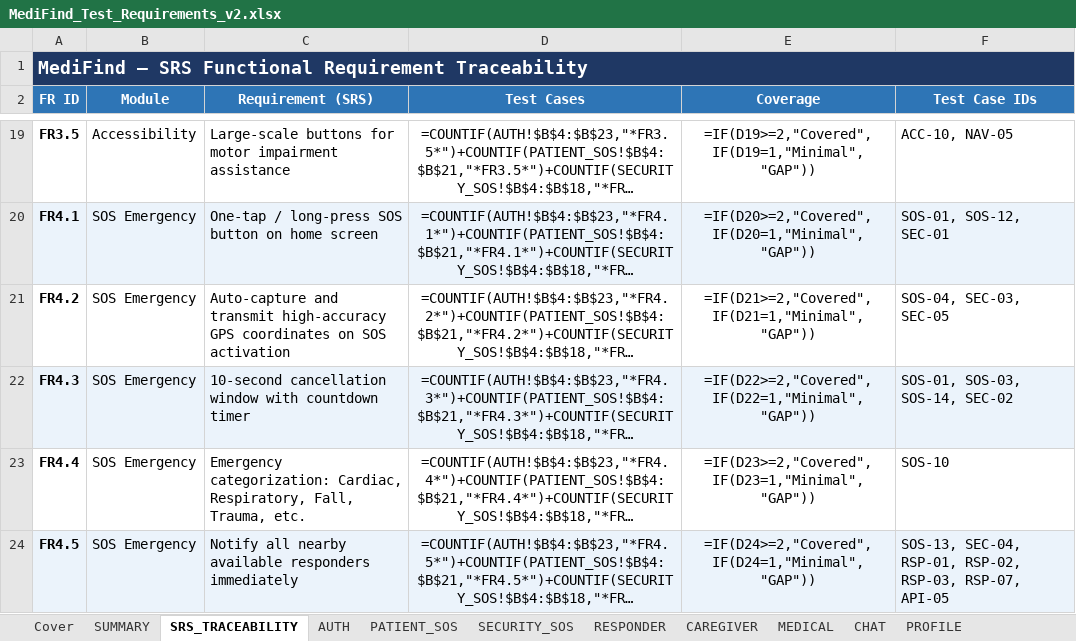
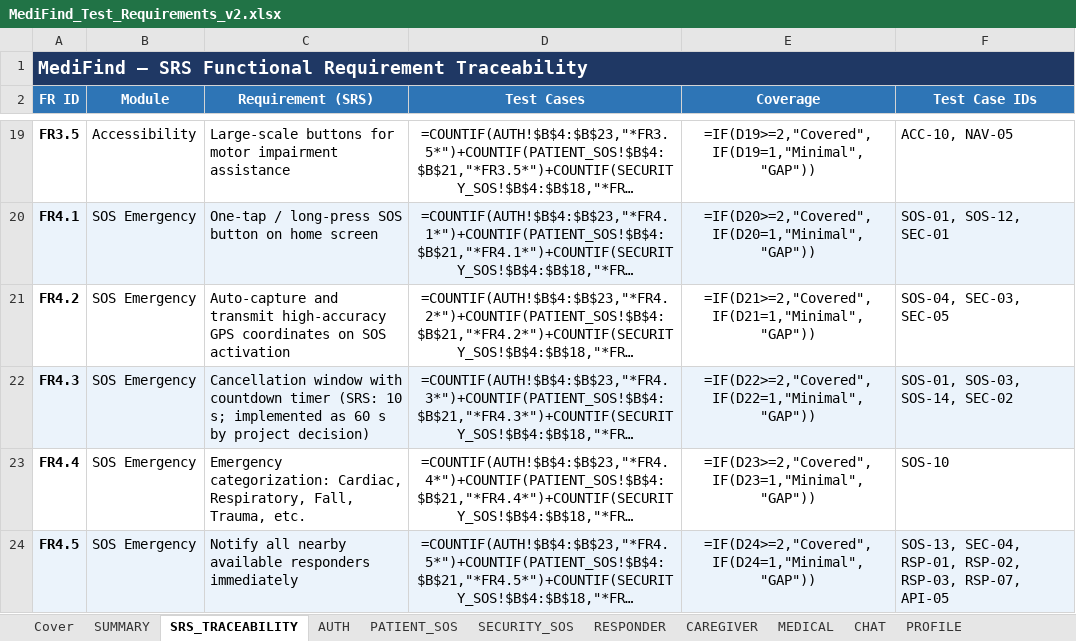
Before and after one commit to shehryar-ahmed44172/MediFind_FYP_Project, an Excel workbook: MediFind_Test_Requirements_v2.xlsx, sheet SRS_TRACEABILITY, drawn as a sheet; only a part is shown, gaps mark what is left out; long unchanged cells end in …; values as stored, in another font and other column widths than the file's, no borders; formulas without a stored value are shown as written; conditional formats not drawn; the diff names each change by its address in the sheet, - before the commit and + after, or states it on an @@ line.

Commit message:
docs: test workbook v2.1 with 60-second SOS countdown

```diff
--- a/MediFind_Test_Requirements_v2.xlsx (sheet SRS_TRACEABILITY)
+++ b/MediFind_Test_Requirements_v2.xlsx (sheet SRS_TRACEABILITY)
-C22 (Requirement (SRS)): 10-second cancellation window with countdown timer
+C22 (Requirement (SRS)): Cancellation window with countdown timer (SRS: 10 s; implemented as 60 s by project decision)
```
Also changed, not shown: sheet PATIENT_SOS, sheet Cover, sheet SECURITY_SOS, sheet CHANGE_LOG.
